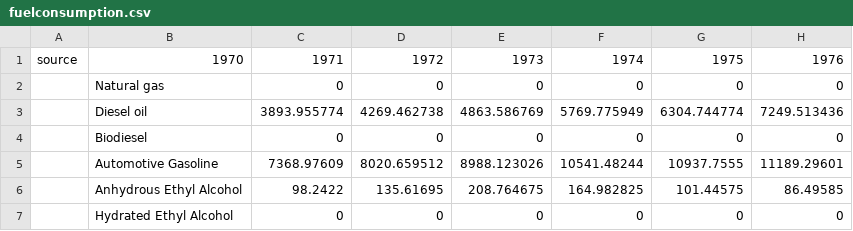
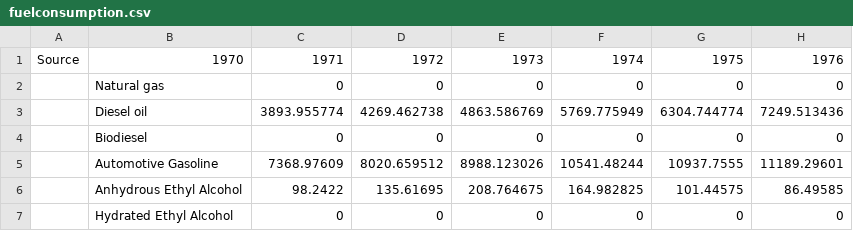
Before and after one commit to celsocachola/transportfuelconsumption_BR, a CSV file: fuelconsumption.csv, drawn as a sheet; only a part is shown; the diff names each change by its address in the sheet, - before the commit and + after, or states it on an @@ line.

Commit message:
Update fuelconsumption.csv

```diff
--- a/fuelconsumption.csv
+++ b/fuelconsumption.csv
-A1: source
+A1: Source
```
